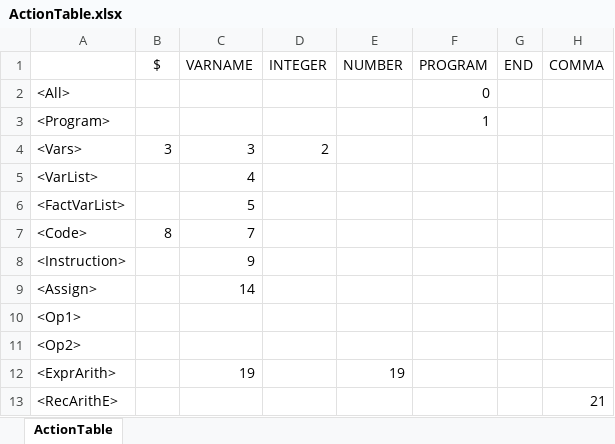
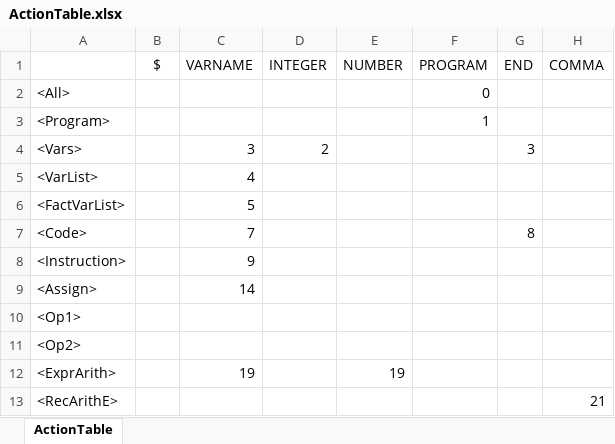
Before and after one commit to ald-prz/compiler, an Excel workbook: ActionTable.xlsx, sheet ActionTable, drawn as a sheet; only a part is shown; values as stored, in another font and other column widths than the file's, no borders; the diff names each change by its address in the sheet, - before the commit and + after, or states it on an @@ line.

Commit message:
Add action table to report

```diff
--- a/ActionTable.xlsx (sheet ActionTable)
+++ b/ActionTable.xlsx (sheet ActionTable)
-B4 ($): 3
+B4 ($): (empty)
-G4 (END): (empty)
+G4 (END): 3
-B7 ($): 8
+B7 ($): (empty)
-G7 (END): (empty)
+G7 (END): 8
```
Also changed, not shown: 2 other files.
